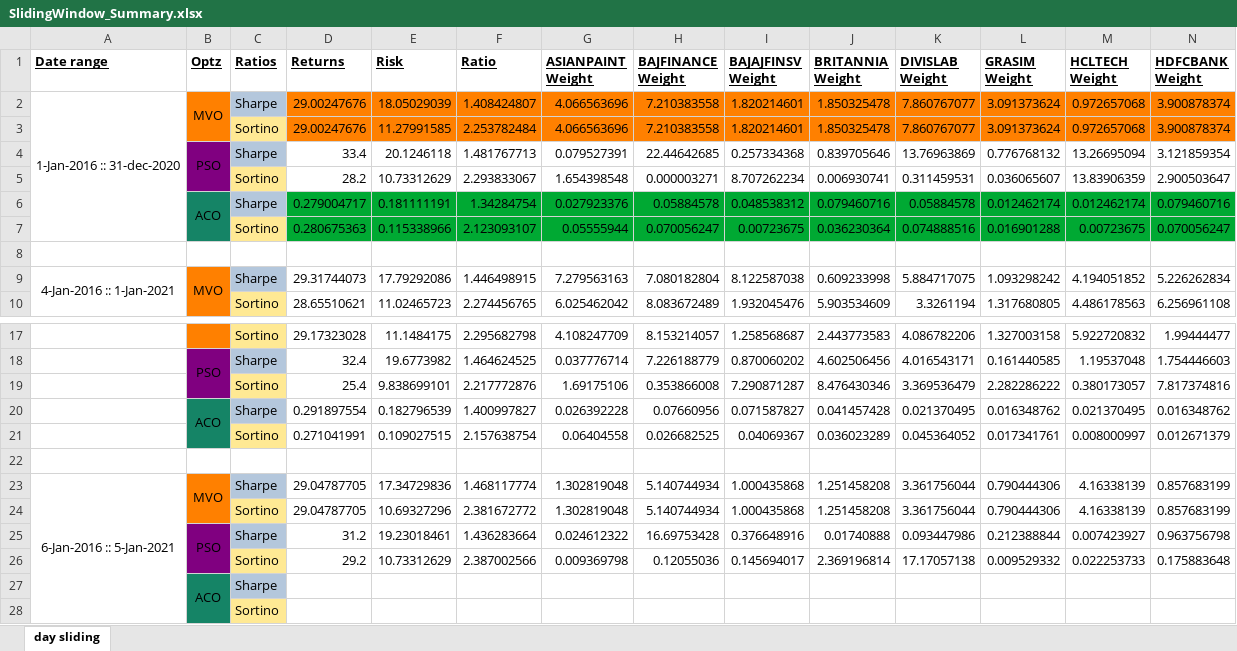
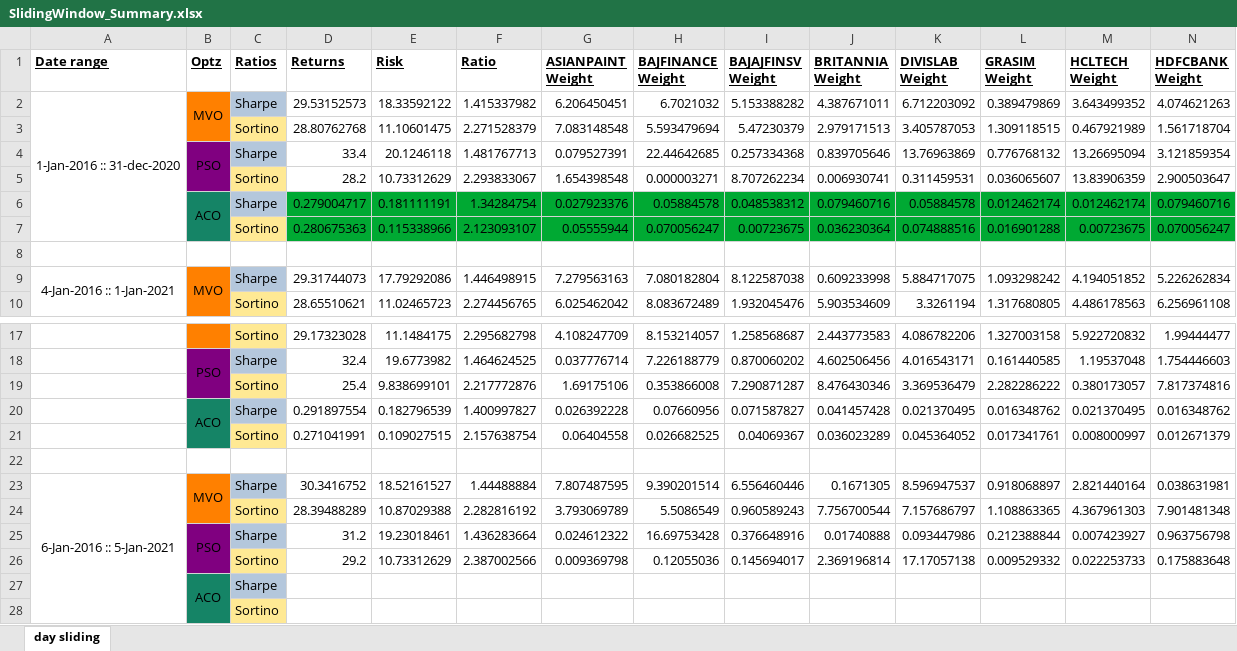
Before and after one commit to BobbyDazzlar/EquityPortfolio, an Excel workbook: OneDrive_2021-09-24/Final Year Project Drive/codes_2022/window-sliding/SlidingWindow_Summary.xlsx, sheet day sliding, drawn as a sheet; only a part is shown, gaps mark what is left out; values as stored, in another font and other column widths than the file's, no borders; removed rows and columns are numbered as before the commit, all else as after; rows hold the shown columns only; the diff names each change by its address in the sheet, - before the commit and + after, or states it on an @@ line.

Commit message:
Update SlidingWindow_Summary.xlsx

```diff
--- a/OneDrive_2021-09-24/Final Year Project Drive/codes_2022/window-sliding/SlidingWindow_Summary.xlsx (sheet day sliding)
+++ b/OneDrive_2021-09-24/Final Year Project Drive/codes_2022/window-sliding/SlidingWindow_Summary.xlsx (sheet day sliding)
-row 2: 1-Jan-2016 :: 31-dec-2020 | MVO | Sharpe | 29.00247676 | 18.05029039 | 1.408424807 | 4.066563696 | 7.210383558 | 1.820214601 | 1.850325478 | 7.860767077 | 3.091373624 | 0.972657068 | 3.900878374
-row 3:  |  | Sortino | 29.00247676 | 11.27991585 | 2.253782484 | 4.066563696 | 7.210383558 | 1.820214601 | 1.850325478 | 7.860767077 | 3.091373624 | 0.972657068 | 3.900878374
+row 2: 1-Jan-2016 :: 31-dec-2020 | MVO | Sharpe | 29.53152573 | 18.33592122 | 1.415337982 | 6.206450451 | 6.7021032 | 5.153388282 | 4.387671011 | 6.712203092 | 0.389479869 | 3.643499352 | 4.074621263
+row 3:  |  | Sortino | 28.80762768 | 11.10601475 | 2.271528379 | 7.083148548 | 5.593479694 | 5.47230379 | 2.979171513 | 3.405787053 | 1.309118515 | 0.467921989 | 1.561718704
-row 23: 6-Jan-2016 :: 5-Jan-2021 | MVO | Sharpe | 29.04787705 | 17.34729836 | 1.468117774 | 1.302819048 | 5.140744934 | 1.000435868 | 1.251458208 | 3.361756044 | 0.790444306 | 4.16338139 | 0.857683199
-row 24:  |  | Sortino | 29.04787705 | 10.69327296 | 2.381672772 | 1.302819048 | 5.140744934 | 1.000435868 | 1.251458208 | 3.361756044 | 0.790444306 | 4.16338139 | 0.857683199
+row 23: 6-Jan-2016 :: 5-Jan-2021 | MVO | Sharpe | 30.3416752 | 18.52161527 | 1.44488884 | 7.807487595 | 9.390201514 | 6.556460446 | 0.1671305 | 8.596947537 | 0.918068897 | 2.821440164 | 0.038631981
+row 24:  |  | Sortino | 28.39488289 | 10.87029388 | 2.282816192 | 3.793069789 | 5.5086549 | 0.960589243 | 7.756700544 | 7.157686797 | 1.108863365 | 4.367961303 | 7.901481348
```
